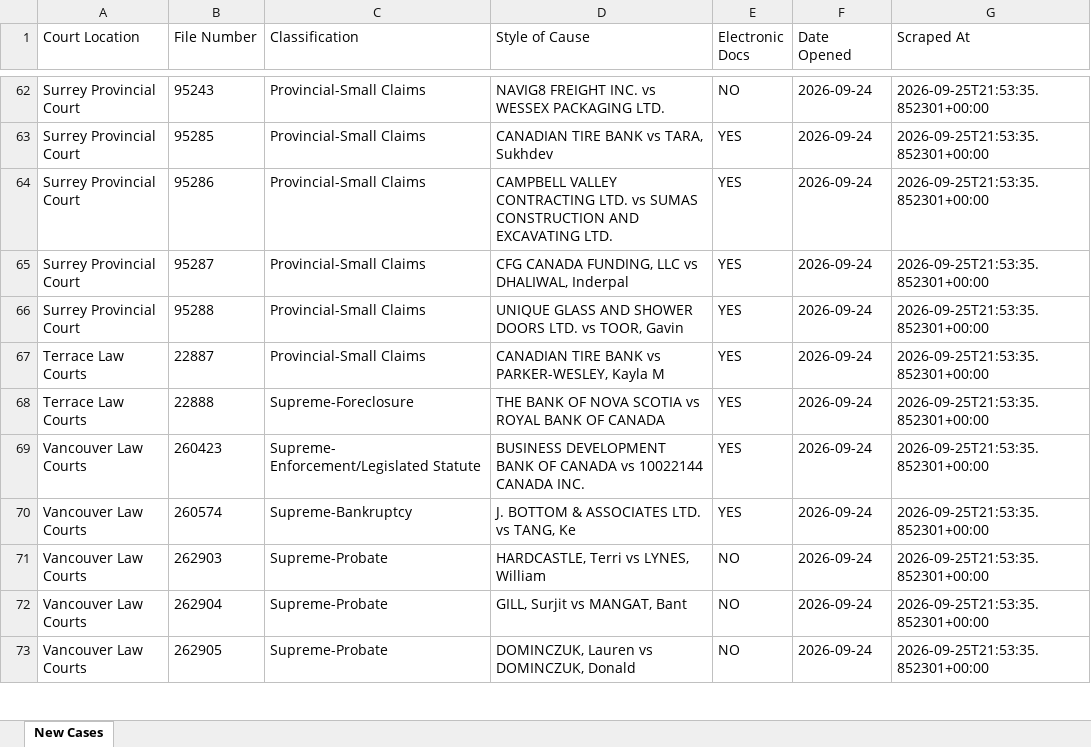
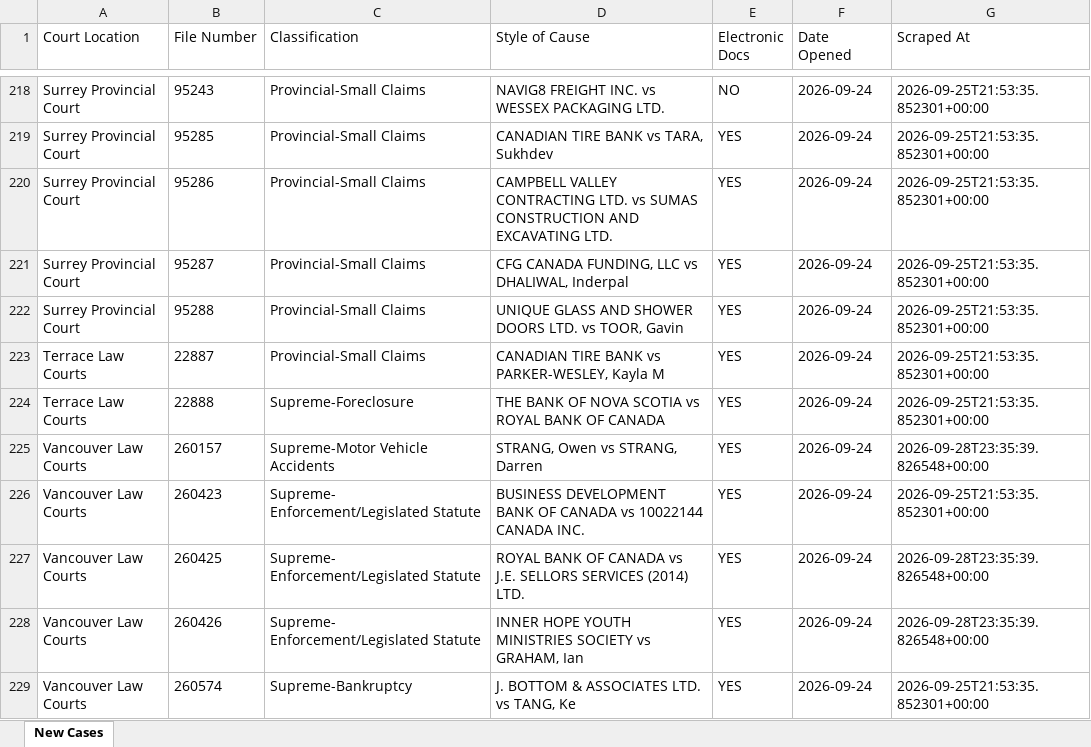
Before and after one commit to J7892/bccivilreport, an Excel workbook: data/bc_civil_cases.xlsx, sheet New Cases, drawn as a sheet; only a part is shown, gaps mark what is left out; the shorter side is filled out with more unchanged rows; values as stored, in another font and other column widths than the file's, no borders; the diff covers the shown part only; the diff names each change by its address in the sheet, - before the commit and + after, or states it on an @@ line.

```diff
--- a/data/bc_civil_cases.xlsx (sheet New Cases)
+++ b/data/bc_civil_cases.xlsx (sheet New Cases)
+row 225: Vancouver Law Courts | 260157 | Supreme-Motor Vehicle Accidents | STRANG, Owen vs STRANG, Darren | YES | 2026-09-24 | 2026-09-28T23:35:39.826548+00:00
+row 227: Vancouver Law Courts | 260425 | Supreme- Enforcement/Legislated Statute | ROYAL BANK OF CANADA vs J.E. SELLORS SERVICES (2014) LTD. | YES | 2026-09-24 | 2026-09-28T23:35:39.826548+00:00
+row 228: Vancouver Law Courts | 260426 | Supreme- Enforcement/Legislated Statute | INNER HOPE YOUTH MINISTRIES SOCIETY vs GRAHAM, Ian | YES | 2026-09-24 | 2026-09-28T23:35:39.826548+00:00
```
Also changed, not shown: 193 added rows elsewhere in this sheet, 4 other files.
